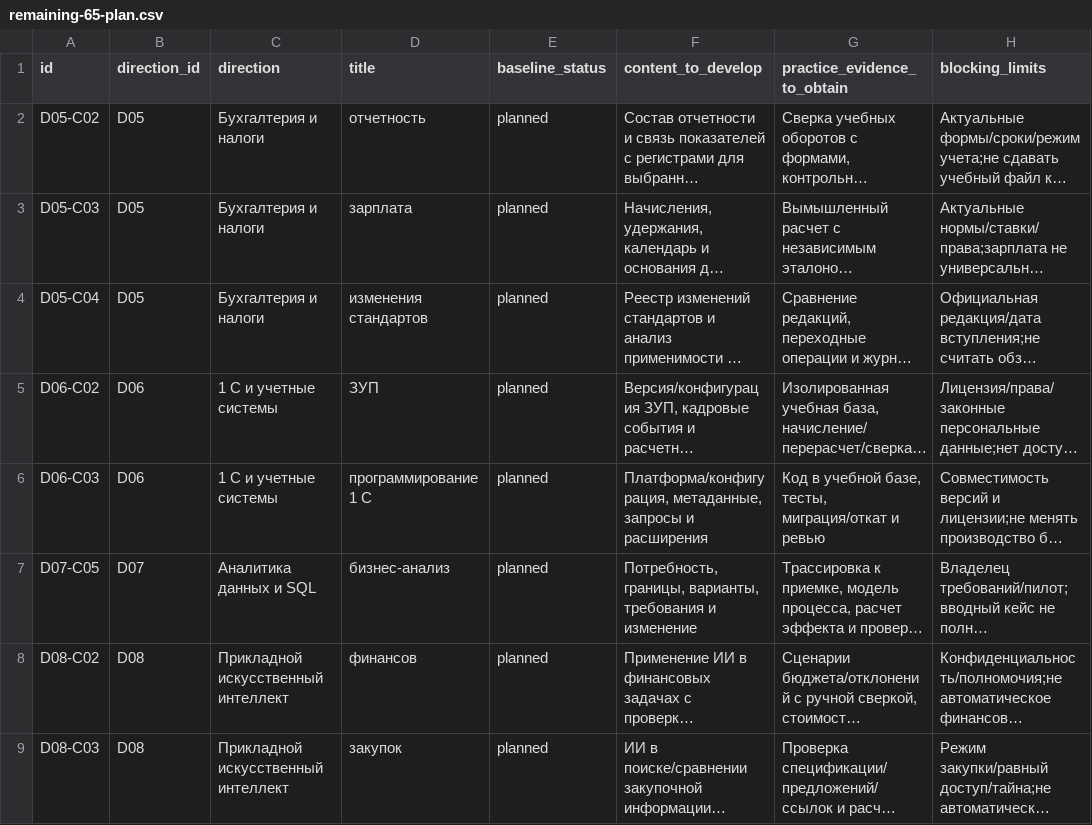
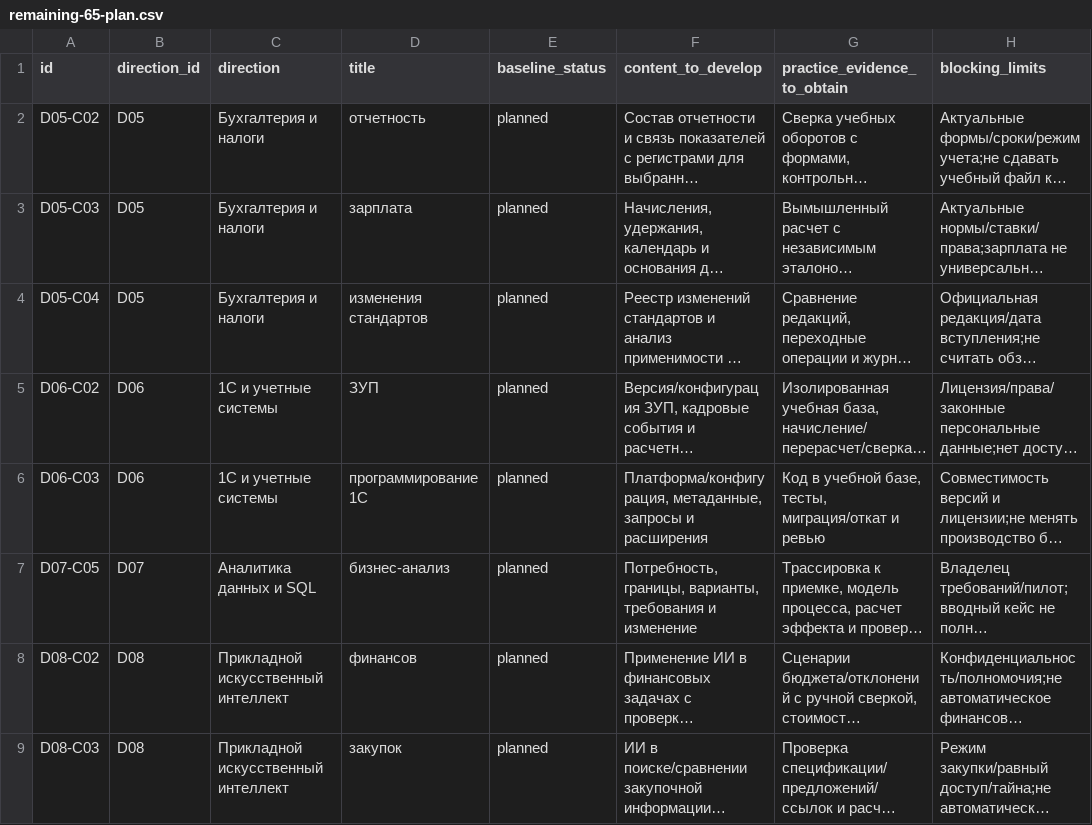
Before and after one commit to 965910-bit/academy-scm-landing, a CSV file: academy/guides/learning-library/remaining-65-plan.csv, drawn as a sheet; only a part is shown; long unchanged cells end in …; the diff names each change by its address in the sheet, - before the commit and + after, or states it on an @@ line.

```diff
--- a/academy/guides/learning-library/remaining-65-plan.csv
+++ b/academy/guides/learning-library/remaining-65-plan.csv
-C5:C6 (direction): 1 С и учетные системы
+C5:C6 (direction): 1С и учетные системы
-D6 (title): программирование 1 С
+D6 (title): программирование 1С
```
Also changed, not shown: 10 other files.
